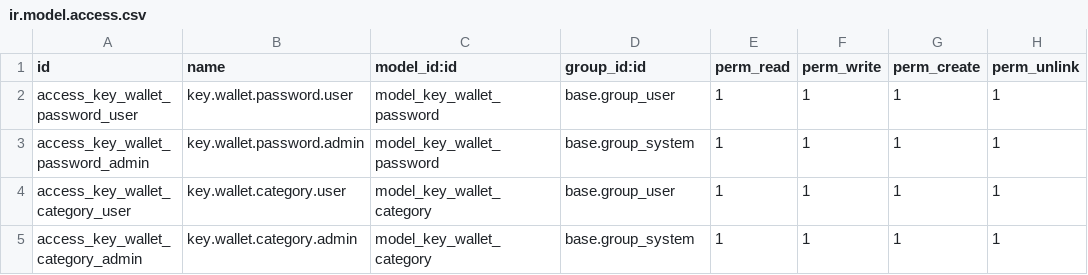
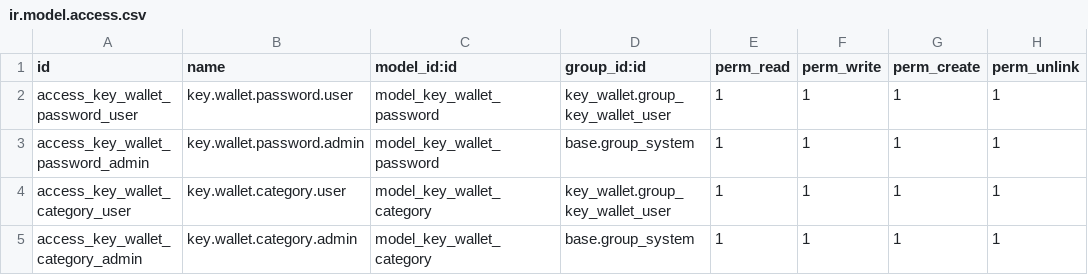
Before and after one commit to mulaudzicalvin/multidadosti-addons, a CSV file: key_wallet/security/ir.model.access.csv, drawn as a sheet.

```diff
--- a/key_wallet/security/ir.model.access.csv
+++ b/key_wallet/security/ir.model.access.csv
@@ -1,5 +1,5 @@
 id,name,model_id:id,group_id:id,perm_read,perm_write,perm_create,perm_unlink
-access_key_wallet_password_user,key.wallet.password.user,model_key_wallet_password,base.group_user,1,1,1,1
+access_key_wallet_password_user,key.wallet.password.user,model_key_wallet_password,key_wallet.group_key_wallet_user,1,1,1,1
 access_key_wallet_password_admin,key.wallet.password.admin,model_key_wallet_password,base.group_system,1,1,1,1
-access_key_wallet_category_user,key.wallet.category.user,model_key_wallet_category,base.group_user,1,1,1,1
+access_key_wallet_category_user,key.wallet.category.user,model_key_wallet_category,key_wallet.group_key_wallet_user,1,1,1,1
 access_key_wallet_category_admin,key.wallet.category.admin,model_key_wallet_category,base.group_system,1,1,1,1
```
Also changed, not shown: 5 other files.
